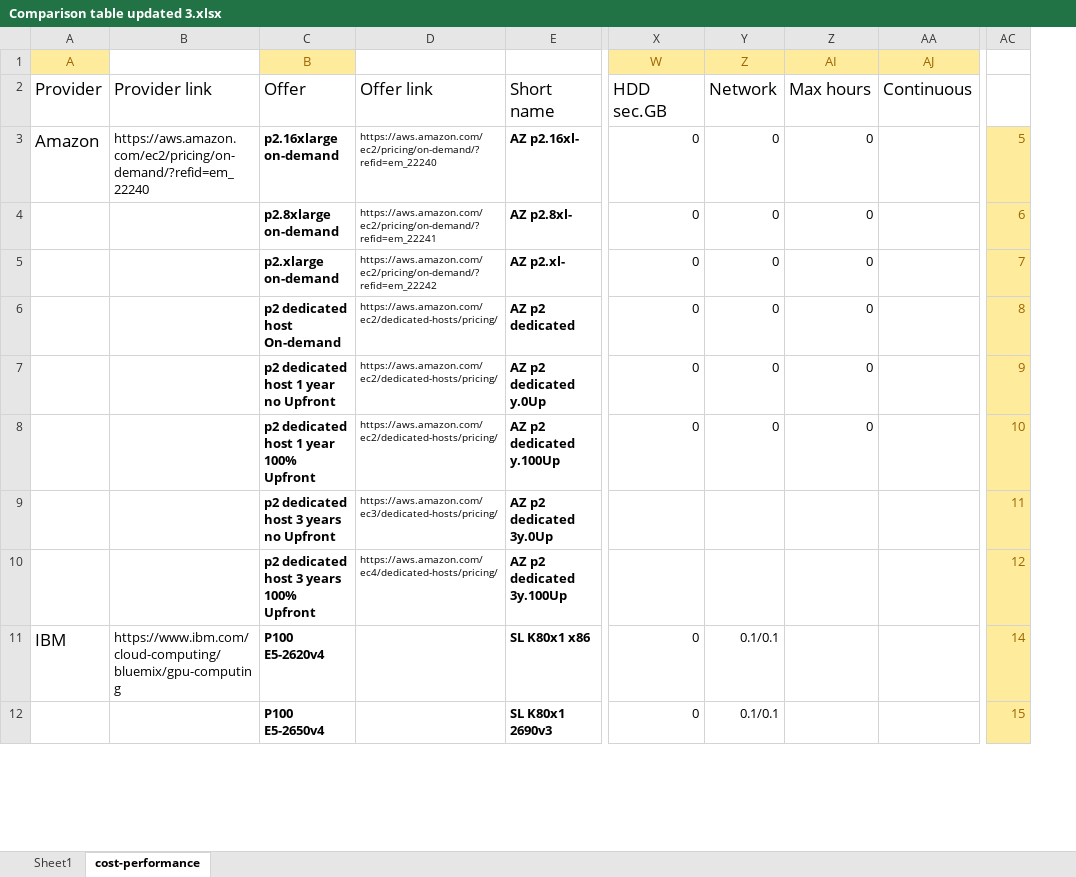
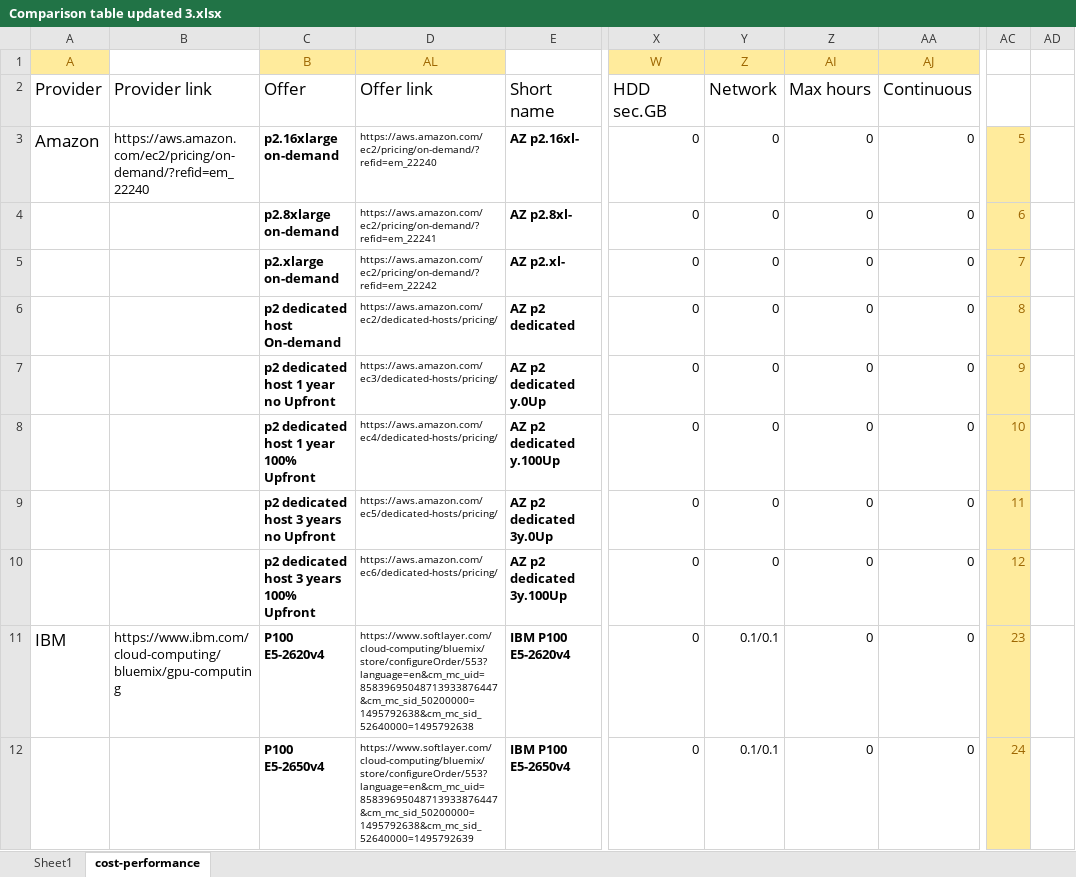
Before and after one commit to pyotr777/cloud_providers, an Excel workbook: Comparison table updated 3.xlsx, sheet cost-performance, drawn as a sheet; only a part is shown, gaps mark what is left out; values as stored, in another font and other column widths than the file's, no borders; conditional formats not drawn; removed rows and columns are numbered as before the commit, all else as after; the diff covers the shown part only; the diff names each change by its address in the sheet, - before the commit and + after, or states it on an @@ line.

Commit message:
Added IBM offers, corrected some others.

```diff
--- a/Comparison table updated 3.xlsx (sheet cost-performance)
+++ b/Comparison table updated 3.xlsx (sheet cost-performance)
-column D, rows 2-10: Offer link | https://aws.amazon.com/ec2/pricing/on-demand/?refid=em_22240 | https://aws.amazon.com/ec2/pricing/on-demand/?refid=em_22241 | https://aws.amazon.com/ec2/pricing/on-demand/?refid=em_22242 | https://aws.amazon.com/ec2/dedicated-hosts/pricing/ | https://aws.amazon.com/ec2/dedicated-hosts/pricing/ | https://aws.amazon.com/ec2/dedicated-hosts/pricing/ | https://aws.amazon.com/ec3/dedicated-hosts/pricing/ | https://aws.amazon.com/ec4/dedicated-hosts/pricing/
+column D (AL), rows 2-12: Offer link | https://aws.amazon.com/ec2/pricing/on-demand/?refid=em_22240 | https://aws.amazon.com/ec2/pricing/on-demand/?refid=em_22241 | https://aws.amazon.com/ec2/pricing/on-demand/?refid=em_22242 | https://aws.amazon.com/ec2/dedicated-hosts/pricing/ | https://aws.amazon.com/ec3/dedicated-hosts/pricing/ | https://aws.amazon.com/ec4/dedicated-hosts/pricing/ | https://aws.amazon.com/ec5/dedicated-hosts/pricing/ | https://aws.amazon.com/ec6/dedicated-hosts/pricing/ | https://www.softlayer.com/cloud-computing/bluemix/store/configureOrder/553?language=en&cm_mc_uid=85839695048713933876447&cm_mc_sid_50200000=1495792638&cm_mc_sid_52640000=1495792638 | https://www.softlayer.com/cloud-computing/bluemix/store/configureOrder/553?language=en&cm_mc_uid=85839695048713933876447&cm_mc_sid_50200000=1495792638&cm_mc_sid_52640000=1495792639
+column AD, empty
-AA3:AA12 (AJ): (empty)
+AA3:AA12 (AJ): 0
-X9:X10 (W): (empty)
+X9:X10 (W): 0
-Y9:Y10 (Z): (empty)
+Y9:Y10 (Z): 0
-Z9:Z12 (AI): (empty)
+Z9:Z12 (AI): 0
-E11: SL K80x1 x86
+E11: IBM P100 E5-2620v4
-AC11: 14
+AC11: 23
-E12: SL K80x1 2690v3
+E12: IBM P100 E5-2650v4
-AC12: 15
+AC12: 24
```
Also changed, not shown: 27 added rows, 12 removed rows and 212 edited cells elsewhere in this sheet, sheet Sheet1, formulas that keep their value, 2 other files.
